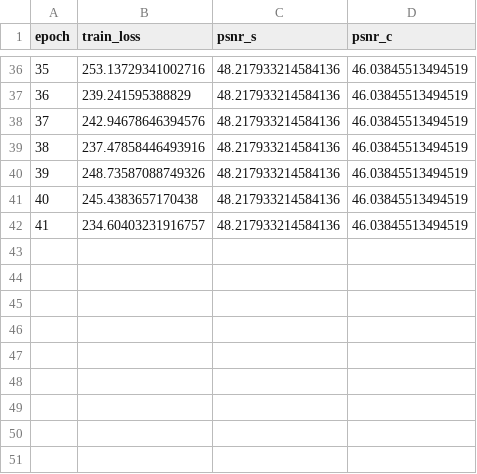
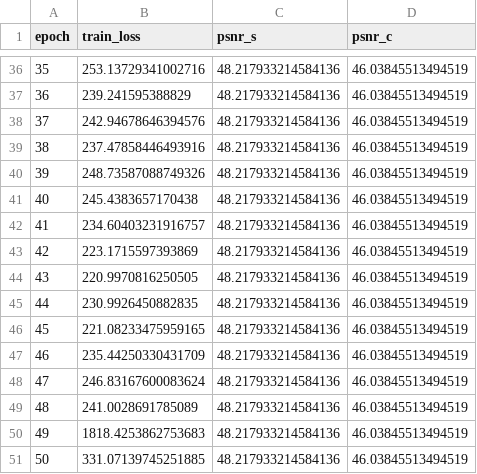
Before and after one commit to jj8127/HiNet, a CSV file: logs_20250804_235038/training_log.csv, drawn as a sheet; only a part is shown, gaps mark what is left out.

```diff
--- a/logs_20250804_235038/training_log.csv
+++ b/logs_20250804_235038/training_log.csv
@@ -42 +42,10 @@ epoch,train_loss,psnr_s,psnr_c
 41,234.60403231916757,48.217933214584136,46.03845513494519
+42,223.1715597393869,48.217933214584136,46.03845513494519
+43,220.9970816250505,48.217933214584136,46.03845513494519
+44,230.9926450882835,48.217933214584136,46.03845513494519
+45,221.08233475959165,48.217933214584136,46.03845513494519
+46,235.44250330431709,48.217933214584136,46.03845513494519
+47,246.83167600083624,48.217933214584136,46.03845513494519
+48,241.0028691785089,48.217933214584136,46.03845513494519
+49,1818.4253862753683,48.217933214584136,46.03845513494519
+50,331.07139745251885,48.217933214584136,46.03845513494519
```
Also changed, not shown: 4 other files.
